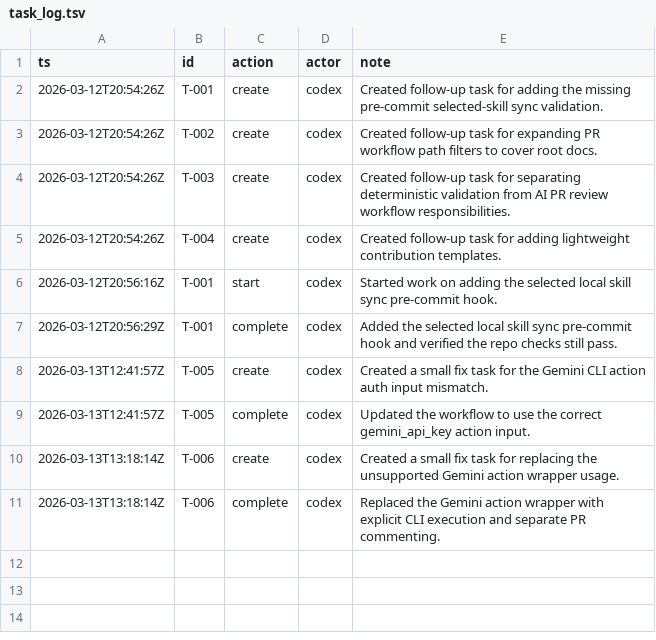
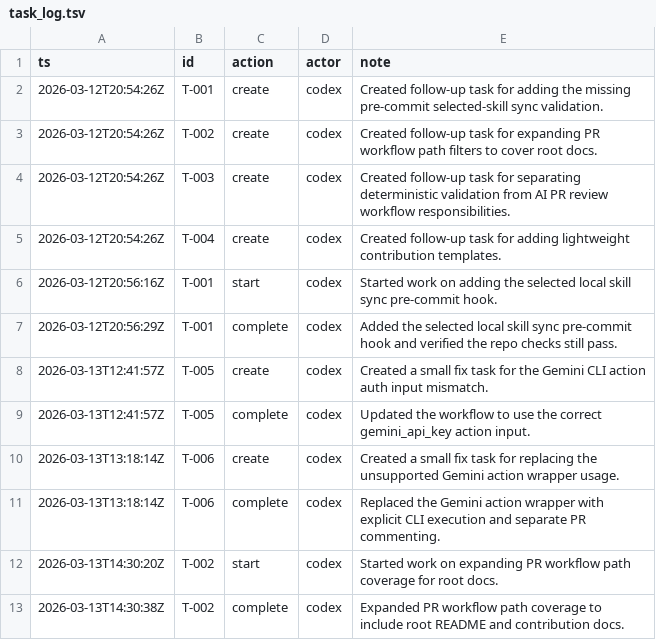
Before and after one commit to mtsanaissi/ai-stacks, a TSV file: tasks/task_log.tsv, drawn as a sheet.

Commit message:
ci(workflows): trigger PR review for root docs

```diff
--- a/tasks/task_log.tsv
+++ b/tasks/task_log.tsv
@@ -11 +11,3 @@ ts	id	action	actor	note
 2026-03-13T13:18:14Z	T-006	complete	codex	Replaced the Gemini action wrapper with explicit CLI execution and separate PR commenting.
+2026-03-13T14:30:20Z	T-002	start	codex	Started work on expanding PR workflow path coverage for root docs.
+2026-03-13T14:30:38Z	T-002	complete	codex	Expanded PR workflow path coverage to include root README and contribution docs.
```
Also changed, not shown: tasks/tasks.tsv, 1 other file.
